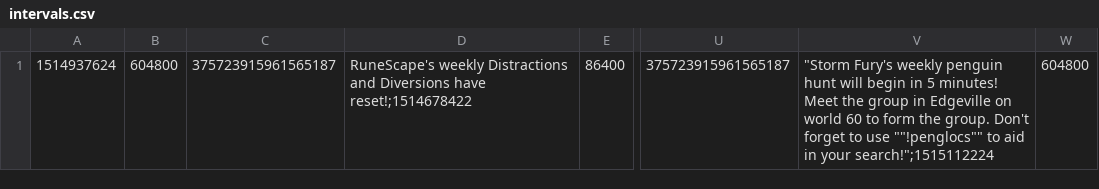
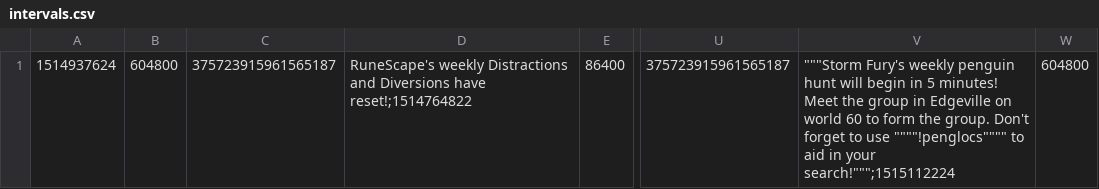
Before and after one commit to JARL-B/JARL, a CSV file: DATA/intervals.csv, drawn as a sheet; only a part is shown, gaps mark what is left out; the diff names each change by its address in the sheet, - before the commit and + after, or states it on an @@ line.

Commit message:
del on send feature for intervals

```diff
--- a/DATA/intervals.csv
+++ b/DATA/intervals.csv
-D1: …Diversions have reset!;1514678422
+D1: …Diversions have reset!;1514764822
-V1: "Storm Fury's weekly penguin hunt will begin in 5 minutes! Meet the group in Edgeville on world 60 to form the group. Don't forget to use ""!penglocs"" to aid in your search!";1515112224
+V1: """Storm Fury's weekly penguin hunt will begin in 5 minutes! Meet the group in Edgeville on world 60 to form the group. Don't forget to use """"!penglocs"""" to aid in your search!""";1515112224
```
Also changed, not shown: 4 other files.
